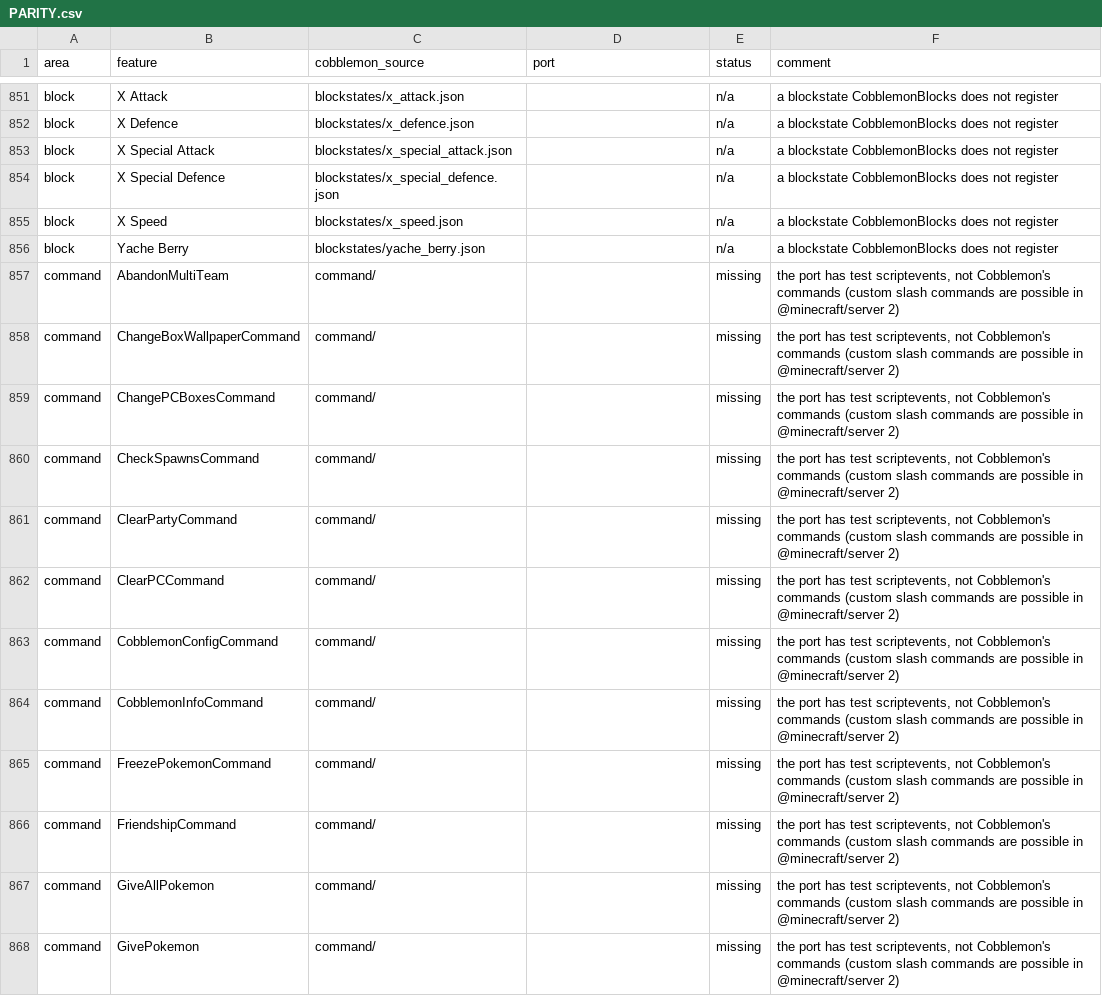
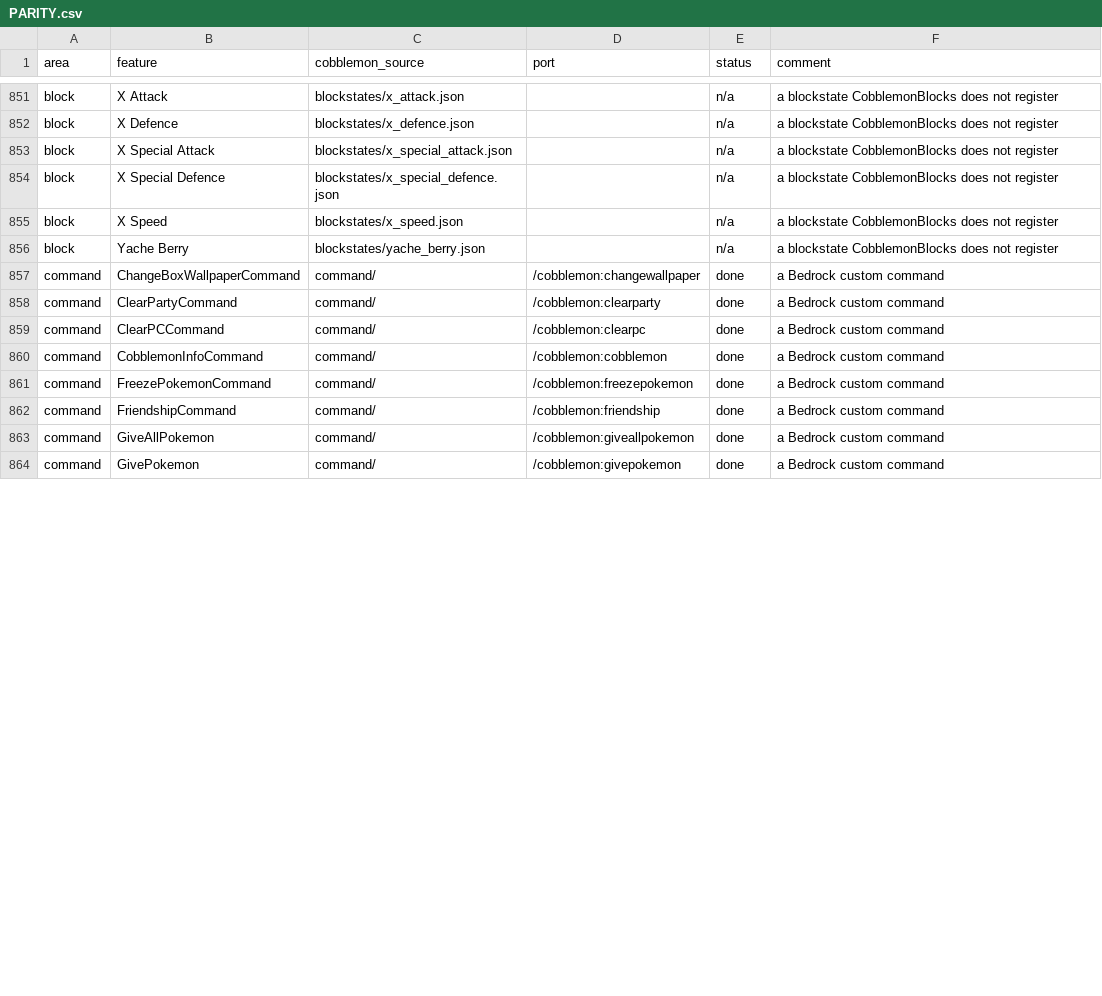
Before and after one commit to kirbycope/cobblemon-bedrock, a CSV file: PARITY.csv, drawn as a sheet; only a part is shown, gaps mark what is left out; the diff covers the shown part only.

```diff
--- a/PARITY.csv
+++ b/PARITY.csv
@@ -856,13 +856,9 @@ block,X Speed,blockstates/x_speed.json,,n/a,a blockstate CobblemonBlocks does no
 block,Yache Berry,blockstates/yache_berry.json,,n/a,a blockstate CobblemonBlocks does not register
-command,AbandonMultiTeam,command/,,missing,"the port has test scriptevents, not Cobblemon's commands (custom slash commands are possible in @minecraft/server 2)"
-command,ChangeBoxWallpaperCommand,command/,,missing,"the port has test scriptevents, not Cobblemon's commands (custom slash commands are possible in @minecraft/server 2)"
-command,ChangePCBoxesCommand,command/,,missing,"the port has test scriptevents, not Cobblemon's commands (custom slash commands are possible in @minecraft/server 2)"
-command,CheckSpawnsCommand,command/,,missing,"the port has test scriptevents, not Cobblemon's commands (custom slash commands are possible in @minecraft/server 2)"
-command,ClearPartyCommand,command/,,missing,"the port has test scriptevents, not Cobblemon's commands (custom slash commands are possible in @minecraft/server 2)"
-command,ClearPCCommand,command/,,missing,"the port has test scriptevents, not Cobblemon's commands (custom slash commands are possible in @minecraft/server 2)"
-command,CobblemonConfigCommand,command/,,missing,"the port has test scriptevents, not Cobblemon's commands (custom slash commands are possible in @minecraft/server 2)"
-command,CobblemonInfoCommand,command/,,missing,"the port has test scriptevents, not Cobblemon's commands (custom slash commands are possible in @minecraft/server 2)"
-command,FreezePokemonCommand,command/,,missing,"the port has test scriptevents, not Cobblemon's commands (custom slash commands are possible in @minecraft/server 2)"
-command,FriendshipCommand,command/,,missing,"the port has test scriptevents, not Cobblemon's commands (custom slash commands are possible in @minecraft/server 2)"
-command,GiveAllPokemon,command/,,missing,"the port has test scriptevents, not Cobblemon's commands (custom slash commands are possible in @minecraft/server 2)"
-command,GivePokemon,command/,,missing,"the port has test scriptevents, not Cobblemon's commands (custom slash commands are possible in @minecraft/server 2)"
+command,ChangeBoxWallpaperCommand,command/,/cobblemon:changewallpaper,done,a Bedrock custom command
+command,ClearPartyCommand,command/,/cobblemon:clearparty,done,a Bedrock custom command
+command,ClearPCCommand,command/,/cobblemon:clearpc,done,a Bedrock custom command
+command,CobblemonInfoCommand,command/,/cobblemon:cobblemon,done,a Bedrock custom command
+command,FreezePokemonCommand,command/,/cobblemon:freezepokemon,done,a Bedrock custom command
+command,FriendshipCommand,command/,/cobblemon:friendship,done,a Bedrock custom command
+command,GiveAllPokemon,command/,/cobblemon:giveallpokemon,done,a Bedrock custom command
+command,GivePokemon,command/,/cobblemon:givepokemon,done,a Bedrock custom command
```
Also changed, not shown: 10 added rows, 6 removed rows and 72 edited cells elsewhere in this file, 5 other files.
